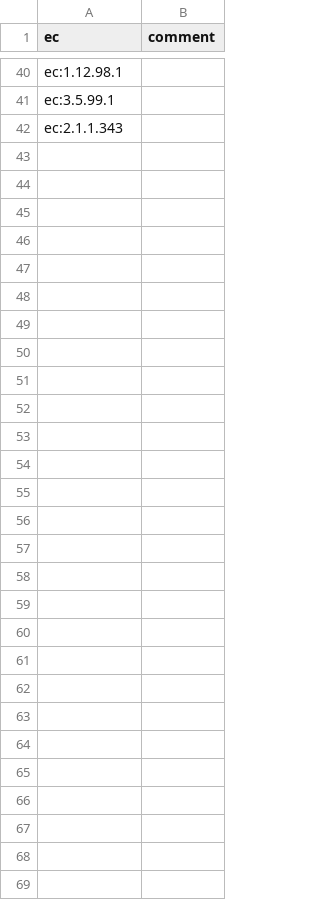
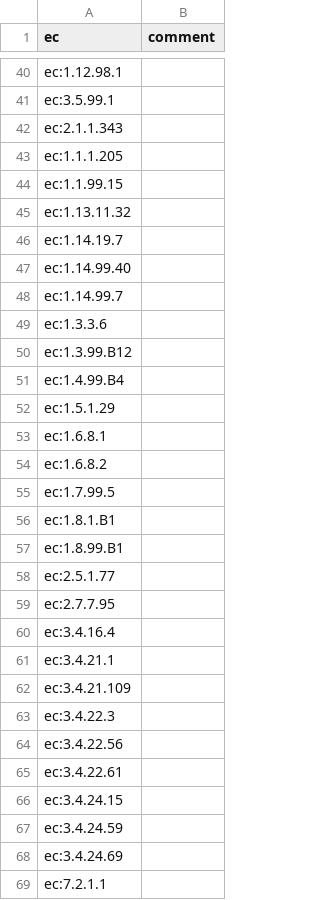
Before and after one commit to supervanya/flavoenzymes, a CSV file: modules/scrapers/blacklist.csv, drawn as a sheet; only a part is shown, gaps mark what is left out.

Commit message:
added some items to the blacklist that are defective

```diff
--- a/modules/scrapers/blacklist.csv
+++ b/modules/scrapers/blacklist.csv
@@ -42 +42,28 @@ ec:3.5.99.1,
 ec:2.1.1.343,
+ec:1.1.1.205,
+ec:1.1.99.15,
+ec:1.13.11.32,
+ec:1.14.19.7,
+ec:1.14.99.40,
+ec:1.14.99.7,
+ec:1.3.3.6,
+ec:1.3.99.B12,
+ec:1.4.99.B4,
+ec:1.5.1.29,
+ec:1.6.8.1,
+ec:1.6.8.2,
+ec:1.7.99.5,
+ec:1.8.1.B1,
+ec:1.8.99.B1,
+ec:2.5.1.77,
+ec:2.7.7.95,
+ec:3.4.16.4,
+ec:3.4.21.1,
+ec:3.4.21.109,
+ec:3.4.22.3,
+ec:3.4.22.56,
+ec:3.4.22.61,
+ec:3.4.24.15,
+ec:3.4.24.59,
+ec:3.4.24.69,
+ec:7.2.1.1,
```
